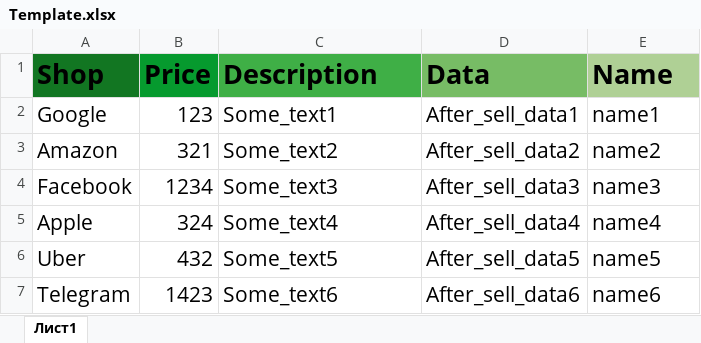
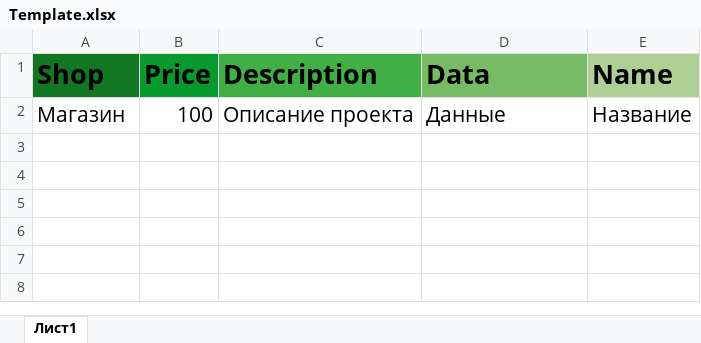
Before and after one commit to ebosh-alt/accounts, an Excel workbook: service/ExcelS/Template.xlsx, sheet Лист1, drawn as a sheet; values as stored, in another font and other column widths than the file's, no borders; removed rows and columns are numbered as before the commit, all else as after; the diff names each change by its address in the sheet, - before the commit and + after, or states it on an @@ line.

```diff
--- a/service/ExcelS/Template.xlsx (sheet Лист1)
+++ b/service/ExcelS/Template.xlsx (sheet Лист1)
-row 2: Google | 123 | Some_text1 | After_sell_data1 | name1
-row 3: Amazon | 321 | Some_text2 | After_sell_data2 | name2
-row 4: Facebook | 1234 | Some_text3 | After_sell_data3 | name3
-row 5: Apple | 324 | Some_text4 | After_sell_data4 | name4
-row 6: Uber | 432 | Some_text5 | After_sell_data5 | name5
-row 7: Telegram | 1423 | Some_text6 | After_sell_data6 | name6
+row 2: Магазин | 100 | Описание проекта | Данные | Название
```
Also changed, not shown: 4 other files.
